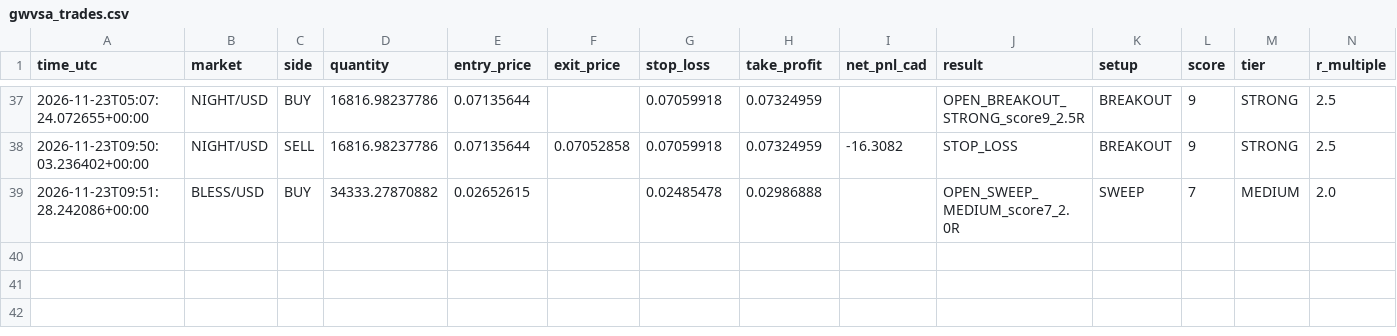
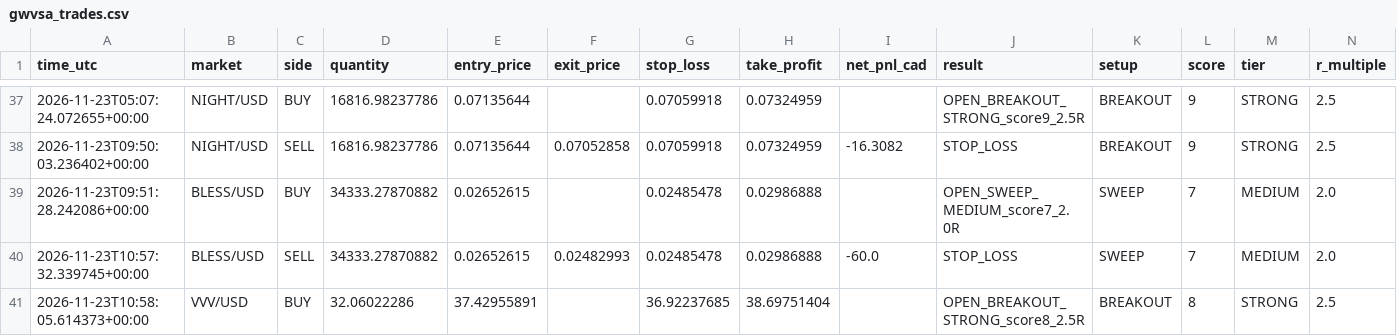
Before and after one commit to yuonayelchristian18/gwvsa-crypto-bot, a CSV file: gwvsa_trades.csv, drawn as a sheet; only a part is shown, gaps mark what is left out; rows hold the shown columns only; the diff names each change by its address in the sheet, - before the commit and + after, or states it on an @@ line.

```diff
--- a/gwvsa_trades.csv
+++ b/gwvsa_trades.csv
+row 40: 2026-11-23T10:57:32.339745+00:00 | BLESS/USD | SELL | 34333.27870882 | 0.02652615 | 0.02482993 | 0.02485478 | 0.02986888 | -60.0 | STOP_LOSS | SWEEP | 7 | MEDIUM | 2.0
+row 41: 2026-11-23T10:58:05.614373+00:00 | VVV/USD | BUY | 32.06022286 | 37.42955891 |  | 36.92237685 | 38.69751404 |  | OPEN_BREAKOUT_STRONG_score8_2.5R | BREAKOUT | 8 | STRONG | 2.5
```
Also changed, not shown: 1 other file.
